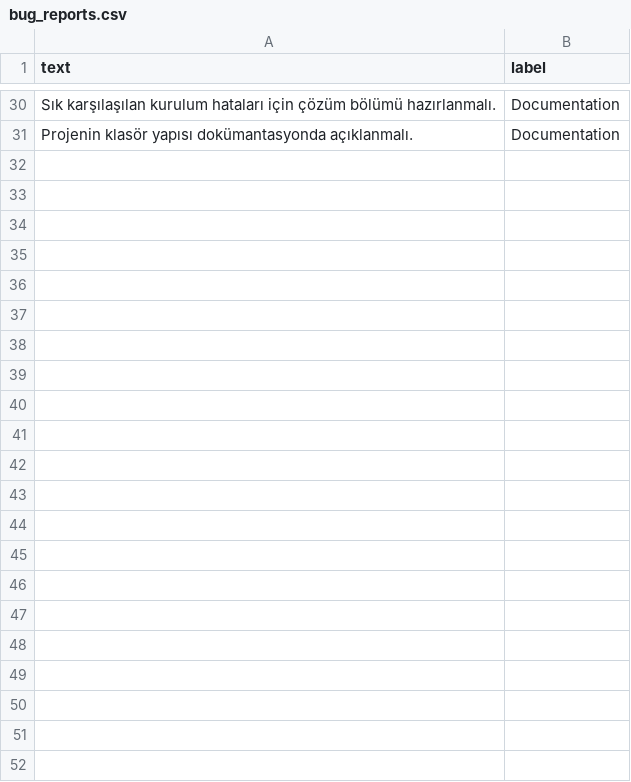
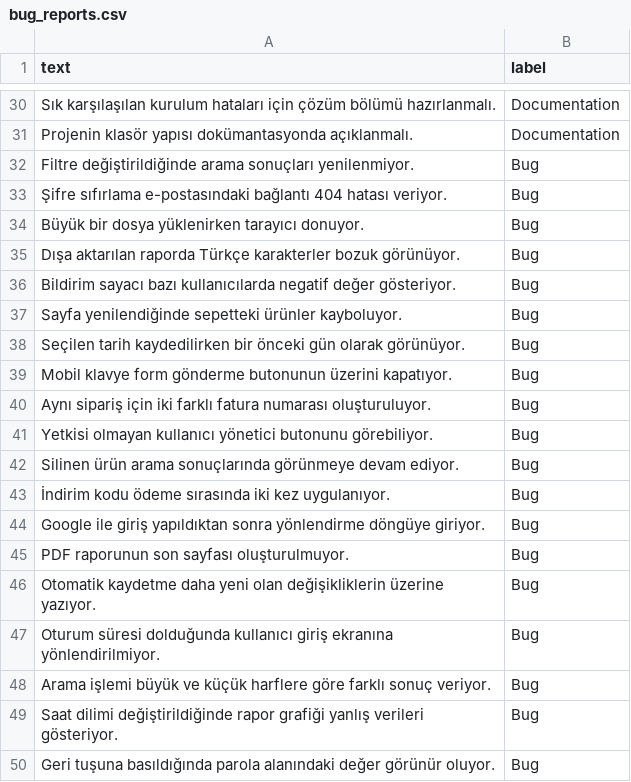
Before and after one commit to Afrataman/BugTriageAI, a CSV file: data/bug_reports.csv, drawn as a sheet; only a part is shown, gaps mark what is left out; the diff covers the shown part only.

Commit message:
Expand training dataset to 90 labeled issues

```diff
--- a/data/bug_reports.csv
+++ b/data/bug_reports.csv
@@ -31 +31,20 @@ Sık karşılaşılan kurulum hataları için çözüm bölümü hazırlanmalı.
 Projenin klasör yapısı dokümantasyonda açıklanmalı.,Documentation
+Filtre değiştirildiğinde arama sonuçları yenilenmiyor.,Bug
+Şifre sıfırlama e-postasındaki bağlantı 404 hatası veriyor.,Bug
+Büyük bir dosya yüklenirken tarayıcı donuyor.,Bug
+Dışa aktarılan raporda Türkçe karakterler bozuk görünüyor.,Bug
+Bildirim sayacı bazı kullanıcılarda negatif değer gösteriyor.,Bug
+Sayfa yenilendiğinde sepetteki ürünler kayboluyor.,Bug
+Seçilen tarih kaydedilirken bir önceki gün olarak görünüyor.,Bug
+Mobil klavye form gönderme butonunun üzerini kapatıyor.,Bug
+Aynı sipariş için iki farklı fatura numarası oluşturuluyor.,Bug
+Yetkisi olmayan kullanıcı yönetici butonunu görebiliyor.,Bug
+Silinen ürün arama sonuçlarında görünmeye devam ediyor.,Bug
+İndirim kodu ödeme sırasında iki kez uygulanıyor.,Bug
+Google ile giriş yapıldıktan sonra yönlendirme döngüye giriyor.,Bug
+PDF raporunun son sayfası oluşturulmuyor.,Bug
+Otomatik kaydetme daha yeni olan değişikliklerin üzerine yazıyor.,Bug
+Oturum süresi dolduğunda kullanıcı giriş ekranına yönlendirilmiyor.,Bug
+Arama işlemi büyük ve küçük harflere göre farklı sonuç veriyor.,Bug
+Saat dilimi değiştirildiğinde rapor grafiği yanlış verileri gösteriyor.,Bug
+Geri tuşuna basıldığında parola alanındaki değer görünür oluyor.,Bug
```
Also changed, not shown: 41 added rows elsewhere in this file, models/model_results.csv, 5 other files.
